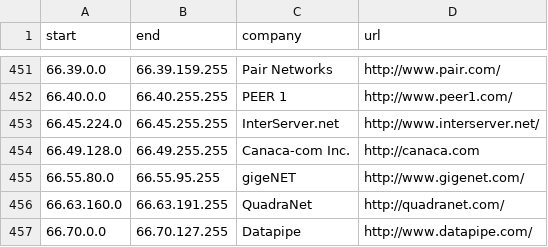
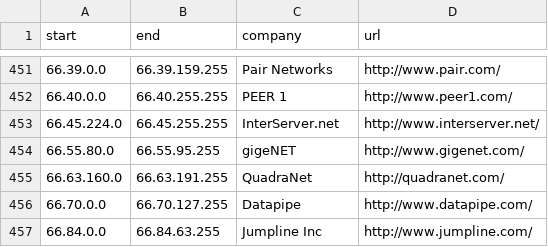
Before and after one commit to client9/ipcat, a CSV file: datacenters.csv, drawn as a sheet; only a part is shown, gaps mark what is left out; the shorter side is filled out with more unchanged rows; the diff names each change by its address in the sheet, - before the commit and + after, or states it on an @@ line.

Commit message:
False positive: 66.49.180.223 belongs to Acanac, Inc. https://www.acanac.com/
This was reported by the visitor

```diff
--- a/datacenters.csv
+++ b/datacenters.csv
-row 454: 66.49.128.0 | 66.49.255.255 | Canaca-com Inc. | http://canaca.com
```
